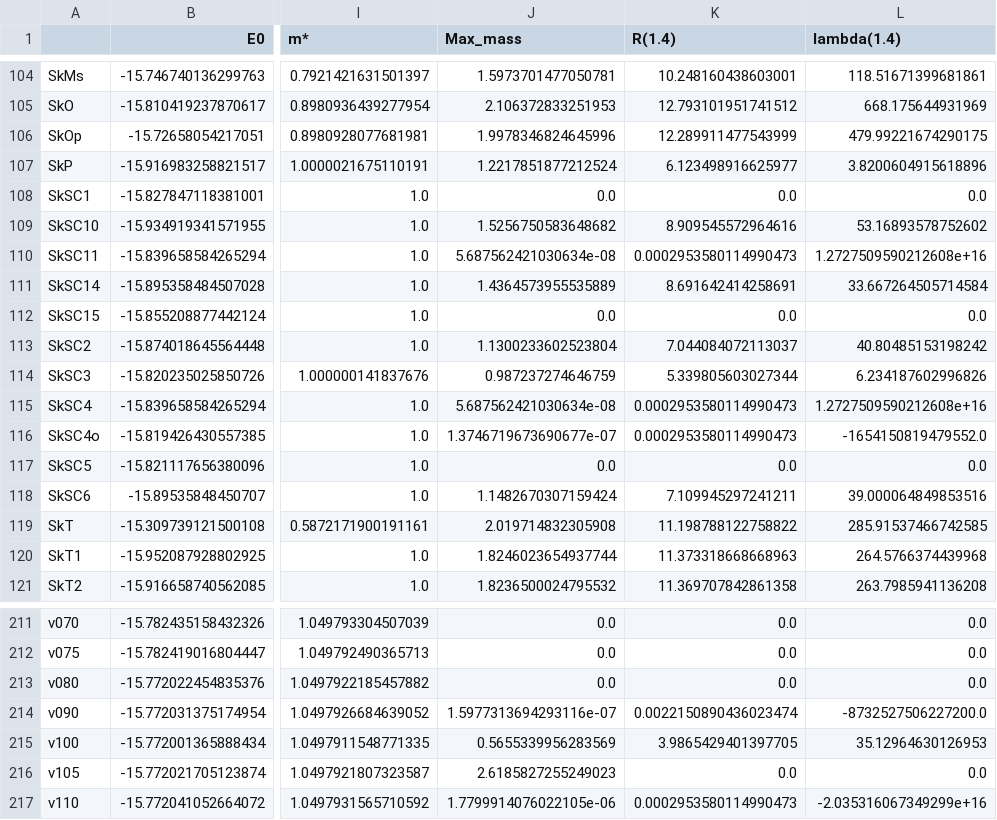
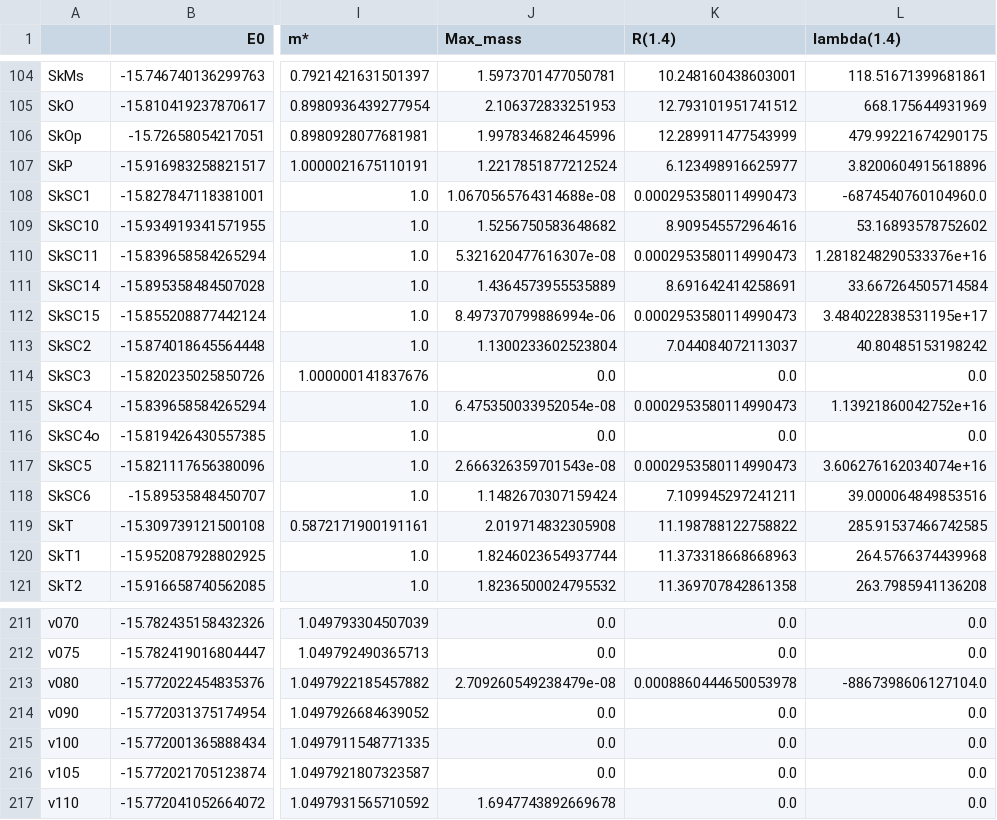
Before and after one commit to nscl-hira/TidalPolarizabilityPublic, a CSV file: Results/Skyrme_summary.csv, drawn as a sheet; only a part is shown, gaps mark what is left out; the diff covers the shown part only; the diff names each change by its address in the sheet, - before the commit and + after, or states it on an @@ line.

Commit message:
Added constraints from experimental results and imporved interface

```diff
--- a/Results/Skyrme_summary.csv
+++ b/Results/Skyrme_summary.csv
-J108 (Max_mass): 0.0
+J108 (Max_mass): 1.0670565764314688e-08
-K108 (R(1.4)): 0.0
+K108 (R(1.4)): 0.0002953580114990473
-L108 (lambda(1.4)): 0.0
+L108 (lambda(1.4)): -6874540760104960.0
-J110 (Max_mass): 5.687562421030634e-08
+J110 (Max_mass): 5.321620477616307e-08
-L110 (lambda(1.4)): 1.2727509590212608e+16
+L110 (lambda(1.4)): 1.2818248290533376e+16
-J112 (Max_mass): 0.0
+J112 (Max_mass): 8.497370799886994e-06
-K112 (R(1.4)): 0.0
+K112 (R(1.4)): 0.0002953580114990473
-L112 (lambda(1.4)): 0.0
+L112 (lambda(1.4)): 3.484022838531195e+17
-J114 (Max_mass): 0.987237274646759
+J114 (Max_mass): 0.0
-K114 (R(1.4)): 5.339805603027344
+K114 (R(1.4)): 0.0
-L114 (lambda(1.4)): 6.234187602996826
+L114 (lambda(1.4)): 0.0
-J115 (Max_mass): 5.687562421030634e-08
+J115 (Max_mass): 6.475350033952054e-08
-L115 (lambda(1.4)): 1.2727509590212608e+16
+L115 (lambda(1.4)): 1.13921860042752e+16
-J116 (Max_mass): 1.3746719673690677e-07
+J116 (Max_mass): 0.0
-K116 (R(1.4)): 0.0002953580114990473
+K116 (R(1.4)): 0.0
-L116 (lambda(1.4)): -1654150819479552.0
+L116 (lambda(1.4)): 0.0
-J117 (Max_mass): 0.0
+J117 (Max_mass): 2.666326359701543e-08
-K117 (R(1.4)): 0.0
+K117 (R(1.4)): 0.0002953580114990473
-L117 (lambda(1.4)): 0.0
+L117 (lambda(1.4)): 3.606276162034074e+16
-J213 (Max_mass): 0.0
+J213 (Max_mass): 2.709260549238479e-08
-K213 (R(1.4)): 0.0
+K213 (R(1.4)): 0.0008860444650053978
-L213 (lambda(1.4)): 0.0
+L213 (lambda(1.4)): -8867398606127104.0
-J214 (Max_mass): 1.5977313694293116e-07
+J214 (Max_mass): 0.0
-K214 (R(1.4)): 0.0022150890436023474
+K214 (R(1.4)): 0.0
-L214 (lambda(1.4)): -8732527506227200.0
+L214 (lambda(1.4)): 0.0
-J215 (Max_mass): 0.5655339956283569
+J215 (Max_mass): 0.0
-K215 (R(1.4)): 3.9865429401397705
+K215 (R(1.4)): 0.0
-L215 (lambda(1.4)): 35.12964630126953
+L215 (lambda(1.4)): 0.0
-J216 (Max_mass): 2.6185827255249023
+J216 (Max_mass): 0.0
-J217 (Max_mass): 1.7799914076022105e-06
+J217 (Max_mass): 1.6947743892669678
-K217 (R(1.4)): 0.0002953580114990473
+K217 (R(1.4)): 0.0
-L217 (lambda(1.4)): -2.035316067349299e+16
+L217 (lambda(1.4)): 0.0
```
Also changed, not shown: 45 edited cells elsewhere in this file, 6 other files.
